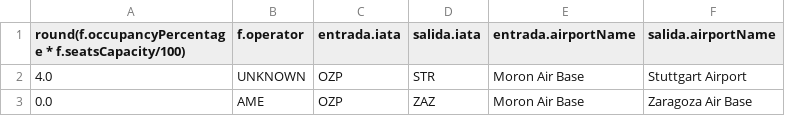
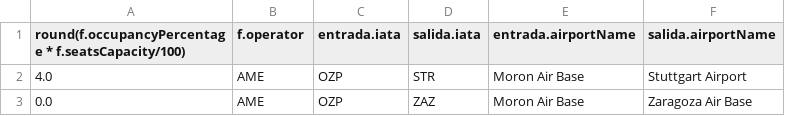
Before and after one commit to GabrielTRK/NSGA-III, a CSV file: data/datos/datos_por_aeropuerto/OZP/pasajeros_por_vuelo_y_companyias.csv, drawn as a sheet.

Commit message:
Pareto fronts of all airports done

```diff
--- a/data/datos/datos_por_aeropuerto/OZP/pasajeros_por_vuelo_y_companyias.csv
+++ b/data/datos/datos_por_aeropuerto/OZP/pasajeros_por_vuelo_y_companyias.csv
@@ -1,3 +1,3 @@
 round(f.occupancyPercentage * f.seatsCapacity/100),f.operator,entrada.iata,salida.iata,entrada.airportName,salida.airportName
-4.0,UNKNOWN,OZP,STR,Moron Air Base,Stuttgart Airport
+4.0,AME,OZP,STR,Moron Air Base,Stuttgart Airport
 0.0,AME,OZP,ZAZ,Moron Air Base,Zaragoza Air Base
```
Also changed, not shown: 24 other files.
